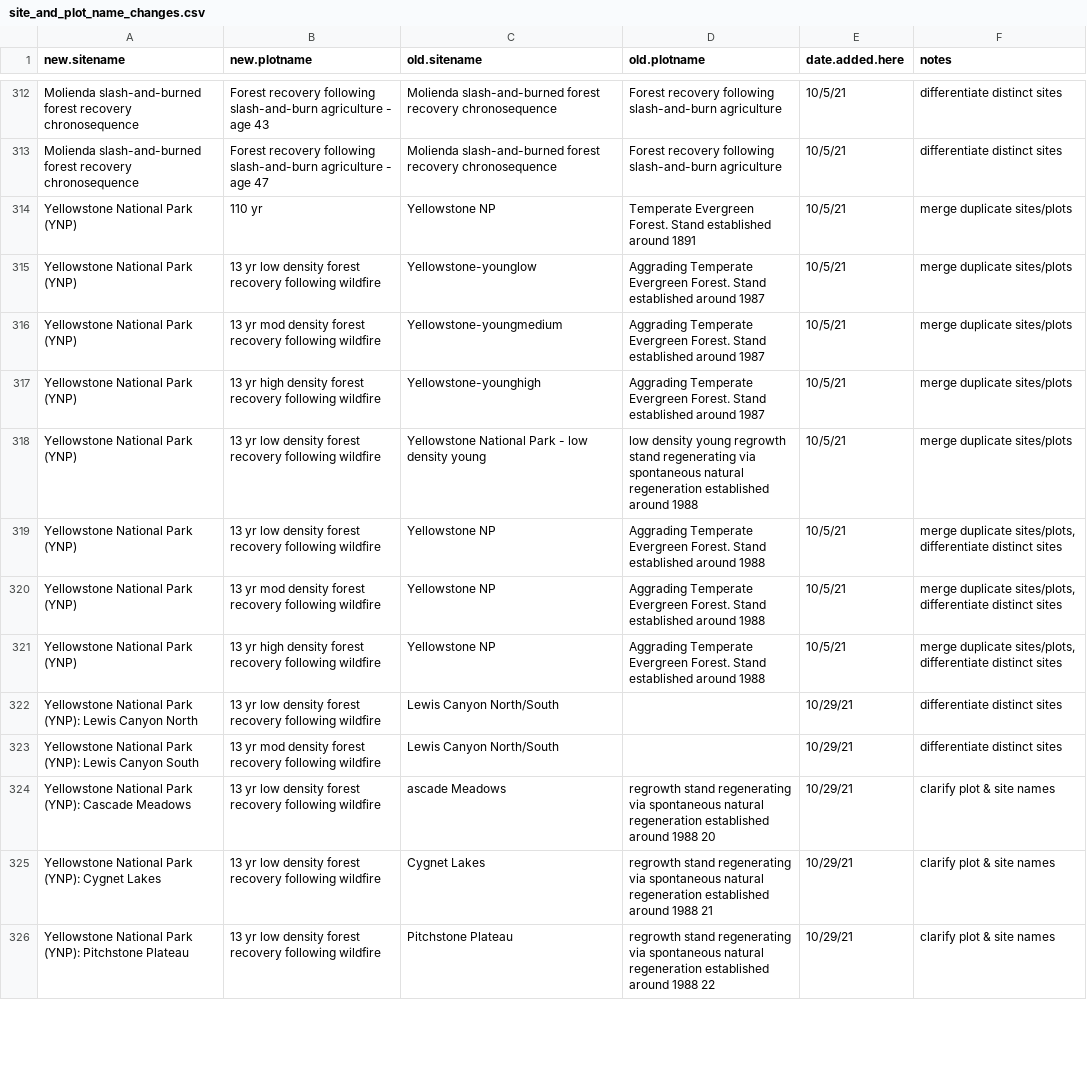
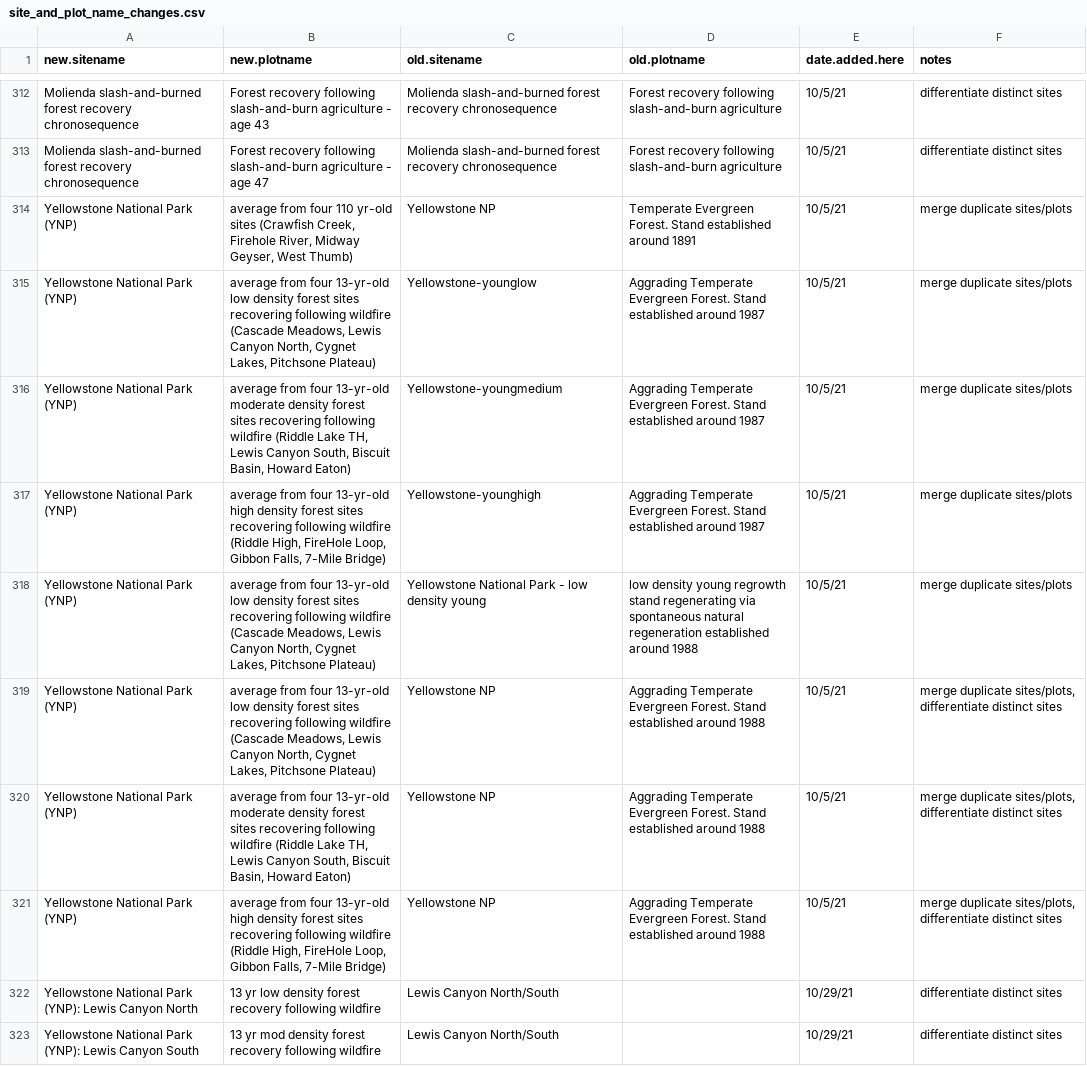
Before and after one commit to forc-db/ForC, a CSV file: database_management_records/site_and_plot_name_changes.csv, drawn as a sheet; only a part is shown, gaps mark what is left out; the shorter side is filled out with more unchanged rows.

Commit message:
fix Yellowstone site/plots

```diff
--- a/database_management_records/site_and_plot_name_changes.csv
+++ b/database_management_records/site_and_plot_name_changes.csv
@@ -313,10 +313,10 @@ Molienda slash-and-burned forest recovery chronosequence,Forest recovery followi
 Molienda slash-and-burned forest recovery chronosequence,Forest recovery following slash-and-burn agriculture - age 47,Molienda slash-and-burned forest recovery chronosequence,Forest recovery following slash-and-burn agriculture,10/5/21,differentiate distinct sites
-Yellowstone National Park (YNP),110 yr,Yellowstone NP,Temperate Evergreen Forest. Stand established around 1891,10/5/21,merge duplicate sites/plots
-Yellowstone National Park (YNP),13 yr low density forest recovery following wildfire,Yellowstone-younglow,Aggrading Temperate Evergreen Forest. Stand established around 1987,10/5/21,merge duplicate sites/plots
-Yellowstone National Park (YNP),13 yr mod density forest recovery following wildfire,Yellowstone-youngmedium,Aggrading Temperate Evergreen Forest. Stand established around 1987,10/5/21,merge duplicate sites/plots
-Yellowstone National Park (YNP),13 yr high density forest recovery following wildfire,Yellowstone-younghigh,Aggrading Temperate Evergreen Forest. Stand established around 1987,10/5/21,merge duplicate sites/plots
-Yellowstone National Park (YNP),13 yr low density forest recovery following wildfire,Yellowstone National Park - low density young,low density young regrowth stand regenerating via spontaneous natural regeneration established around 1988,10/5/21,merge duplicate sites/plots
-Yellowstone National Park (YNP),13 yr low density forest recovery following wildfire,Yellowstone NP,Aggrading Temperate Evergreen Forest. Stand established around 1988,10/5/21,"merge duplicate sites/plots, differentiate distinct sites"
-Yellowstone National Park (YNP),13 yr mod density forest recovery following wildfire,Yellowstone NP,Aggrading Temperate Evergreen Forest. Stand established around 1988,10/5/21,"merge duplicate sites/plots, differentiate distinct sites"
-Yellowstone National Park (YNP),13 yr high density forest recovery following wildfire,Yellowstone NP,Aggrading Temperate Evergreen Forest. Stand established around 1988,10/5/21,"merge duplicate sites/plots, differentiate distinct sites"
+Yellowstone National Park (YNP),"average from four 110 yr-old sites (Crawfish Creek, Firehole River, Midway Geyser, West Thumb)",Yellowstone NP,Temperate Evergreen Forest. Stand established around 1891,10/5/21,merge duplicate sites/plots
+Yellowstone National Park (YNP),"average from four 13-yr-old low density forest sites recovering following wildfire (Cascade Meadows, Lewis Canyon North, Cygnet Lakes, Pitchsone Plateau)",Yellowstone-younglow,Aggrading Temperate Evergreen Forest. Stand established around 1987,10/5/21,merge duplicate sites/plots
+Yellowstone National Park (YNP),"average from four 13-yr-old moderate density forest sites recovering following wildfire (Riddle Lake TH, Lewis Canyon South, Biscuit Basin, Howard Eaton)",Yellowstone-youngmedium,Aggrading Temperate Evergreen Forest. Stand established around 1987,10/5/21,merge duplicate sites/plots
+Yellowstone National Park (YNP),"average from four 13-yr-old high density forest sites recovering following wildfire (Riddle High, FireHole Loop, Gibbon Falls, 7-Mile Bridge)",Yellowstone-younghigh,Aggrading Temperate Evergreen Forest. Stand established around 1987,10/5/21,merge duplicate sites/plots
+Yellowstone National Park (YNP),"average from four 13-yr-old low density forest sites recovering following wildfire (Cascade Meadows, Lewis Canyon North, Cygnet Lakes, Pitchsone Plateau)",Yellowstone National Park - low density young,low density young regrowth stand regenerating via spontaneous natural regeneration established around 1988,10/5/21,merge duplicate sites/plots
+Yellowstone National Park (YNP),"average from four 13-yr-old low density forest sites recovering following wildfire (Cascade Meadows, Lewis Canyon North, Cygnet Lakes, Pitchsone Plateau)",Yellowstone NP,Aggrading Temperate Evergreen Forest. Stand established around 1988,10/5/21,"merge duplicate sites/plots, differentiate distinct sites"
+Yellowstone National Park (YNP),"average from four 13-yr-old moderate density forest sites recovering following wildfire (Riddle Lake TH, Lewis Canyon South, Biscuit Basin, Howard Eaton)",Yellowstone NP,Aggrading Temperate Evergreen Forest. Stand established around 1988,10/5/21,"merge duplicate sites/plots, differentiate distinct sites"
+Yellowstone National Park (YNP),"average from four 13-yr-old high density forest sites recovering following wildfire (Riddle High, FireHole Loop, Gibbon Falls, 7-Mile Bridge)",Yellowstone NP,Aggrading Temperate Evergreen Forest. Stand established around 1988,10/5/21,"merge duplicate sites/plots, differentiate distinct sites"
 Yellowstone National Park (YNP): Lewis Canyon North,13 yr low density forest recovery following wildfire,Lewis Canyon North/South,,10/29/21,differentiate distinct sites
```
Also changed, not shown: 1 other file.
